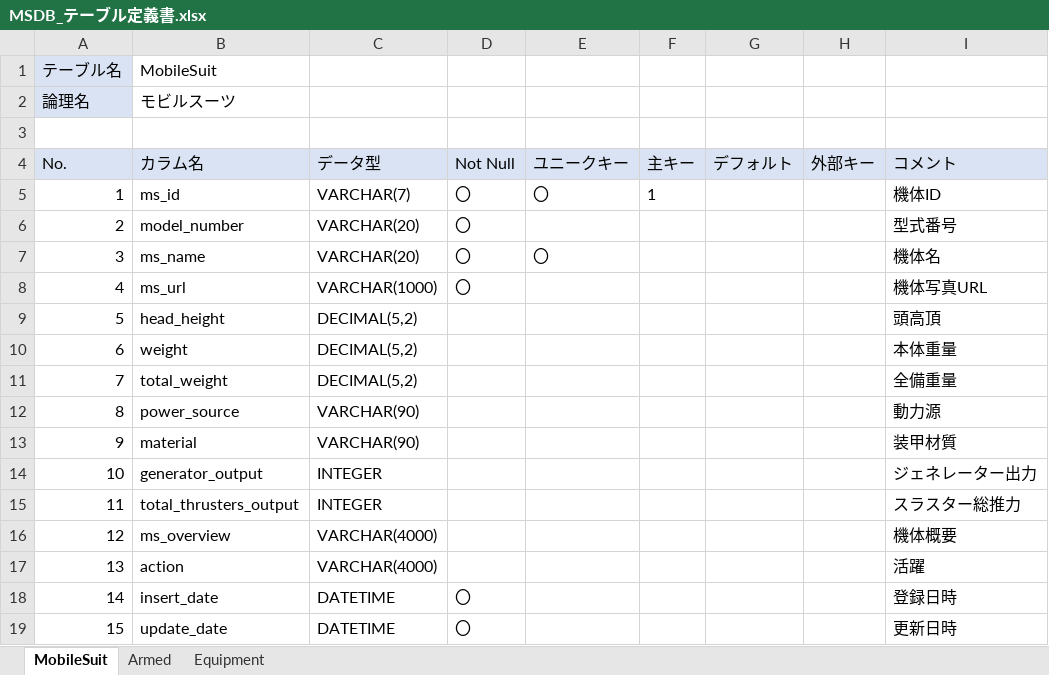
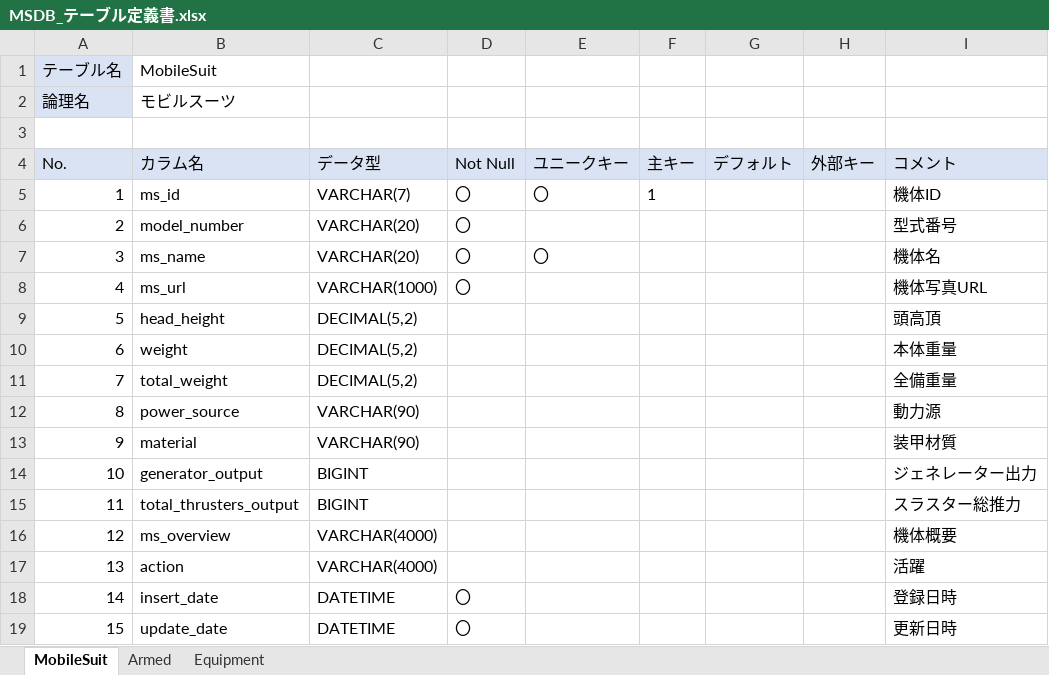
Before and after one commit to kohei-miyadai07/MobileSuitDatabase, an Excel workbook: MobileSuitDatabase/docs/DB設計/MSDB_テーブル定義書.xlsx, sheet MobileSuit, drawn as a sheet; values as stored, in another font and other column widths than the file's, no borders; the diff names each change by its address in the sheet, - before the commit and + after, or states it on an @@ line.

```diff
--- a/MobileSuitDatabase/docs/DB設計/MSDB_テーブル定義書.xlsx (sheet MobileSuit)
+++ b/MobileSuitDatabase/docs/DB設計/MSDB_テーブル定義書.xlsx (sheet MobileSuit)
-C14:C15 (データ型): INTEGER
+C14:C15 (データ型): BIGINT
```
Also changed, not shown: 24 other files.
